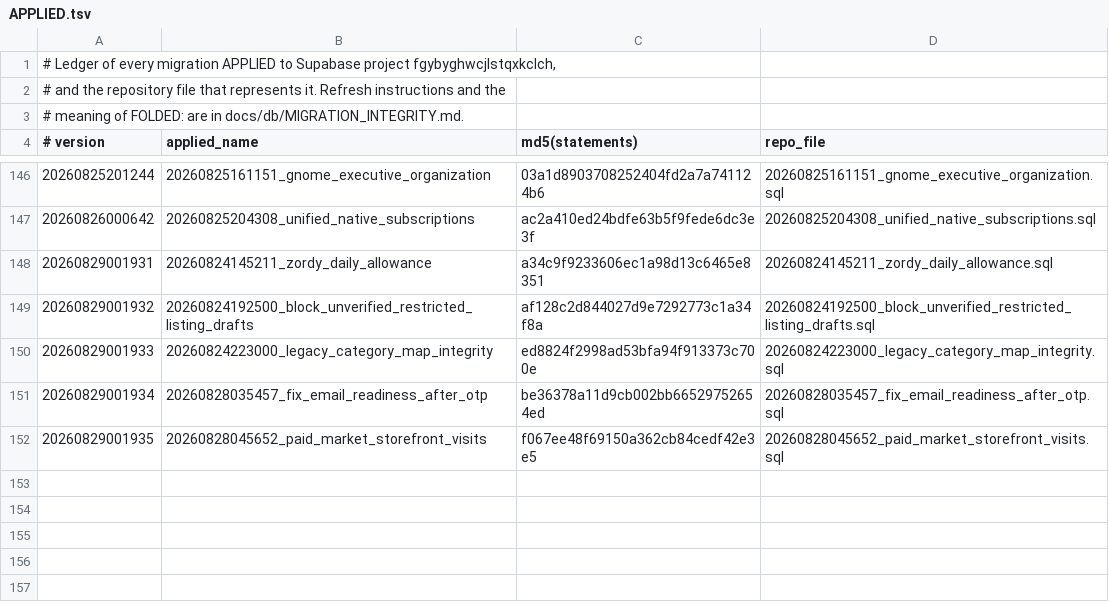
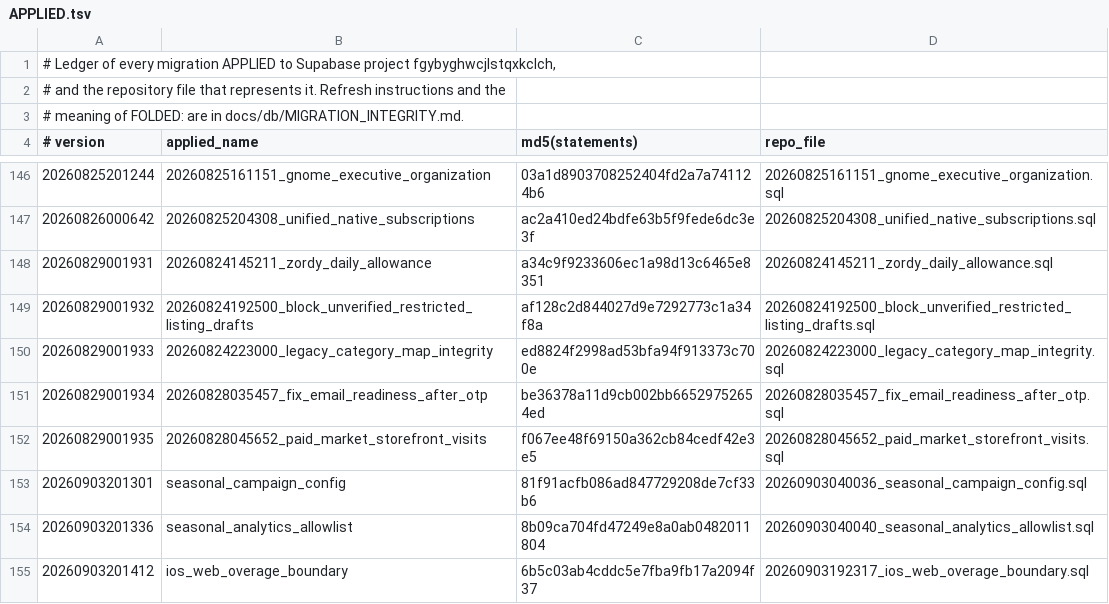
Before and after one commit to marinelli1907/Gnome, a TSV file: supabase/migrations/APPLIED.tsv, drawn as a sheet; only a part is shown, gaps mark what is left out.

Commit message:
chore(db): record Build 33 production migrations

```diff
--- a/supabase/migrations/APPLIED.tsv
+++ b/supabase/migrations/APPLIED.tsv
@@ -152 +152,4 @@
 20260829001935	20260828045652_paid_market_storefront_visits	f067ee48f69150a362cb84cedf42e3e5	20260828045652_paid_market_storefront_visits.sql
+20260903201301	seasonal_campaign_config	81f91acfb086ad847729208de7cf33b6	20260903040036_seasonal_campaign_config.sql
+20260903201336	seasonal_analytics_allowlist	8b09ca704fd47249e8a0ab0482011804	20260903040040_seasonal_analytics_allowlist.sql
+20260903201412	ios_web_overage_boundary	6b5c03ab4cddc5e7fba9fb17a2094f37	20260903192317_ios_web_overage_boundary.sql
```
Also changed, not shown: 1 other file.
